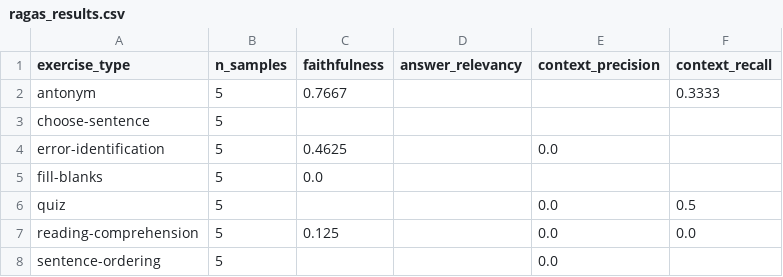
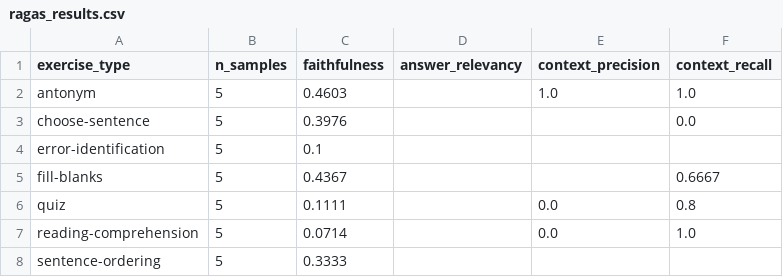
Before and after one commit to MKdelosreyes/UPCAT-Filipino-Adaptive-Reviewer, a CSV file: ai-service/evaluation/ragas_results.csv, drawn as a sheet.

```diff
--- a/ai-service/evaluation/ragas_results.csv
+++ b/ai-service/evaluation/ragas_results.csv
@@ -1,8 +1,8 @@
 exercise_type,n_samples,faithfulness,answer_relevancy,context_precision,context_recall
-antonym,5,0.7667,,,0.3333
-choose-sentence,5,,,,
-error-identification,5,0.4625,,0.0,
-fill-blanks,5,0.0,,,
-quiz,5,,,0.0,0.5
-reading-comprehension,5,0.125,,0.0,0.0
-sentence-ordering,5,,,0.0,
+antonym,5,0.4603,,1.0,1.0
+choose-sentence,5,0.3976,,,0.0
+error-identification,5,0.1,,,
+fill-blanks,5,0.4367,,,0.6667
+quiz,5,0.1111,,0.0,0.8
+reading-comprehension,5,0.0714,,0.0,1.0
+sentence-ordering,5,0.3333,,,
```
Also changed, not shown: ai-service/evaluation/ragas_detailed_results.csv, 8 other files.
